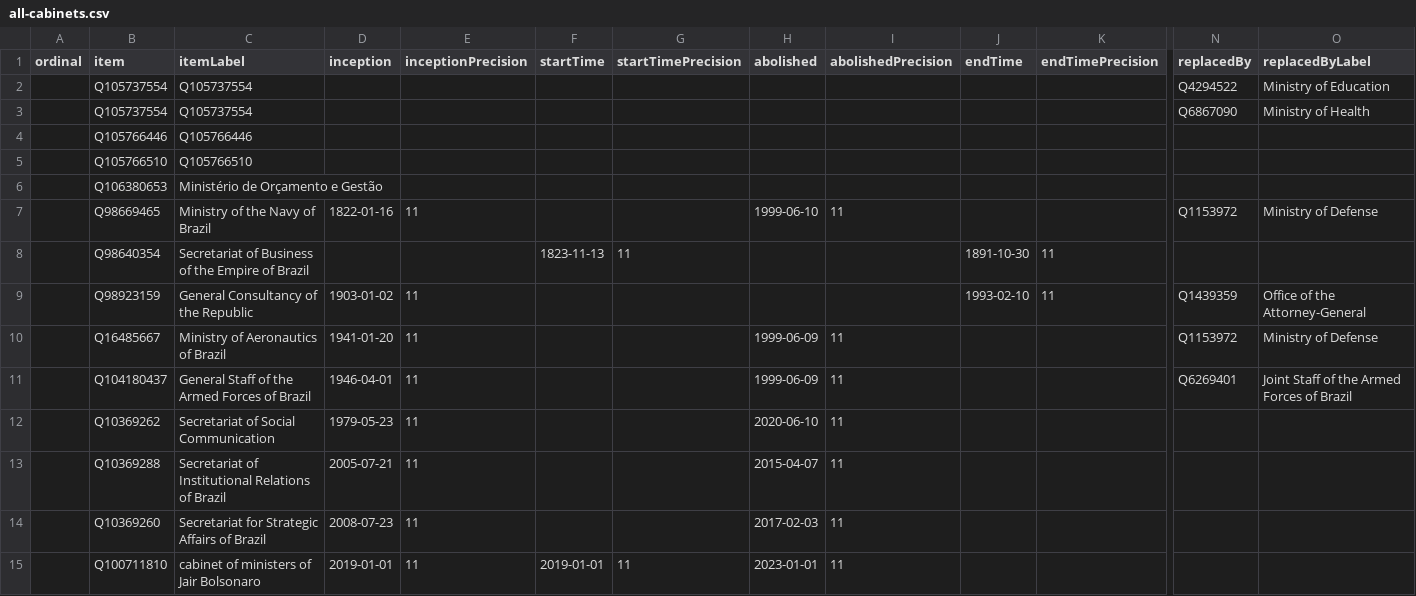
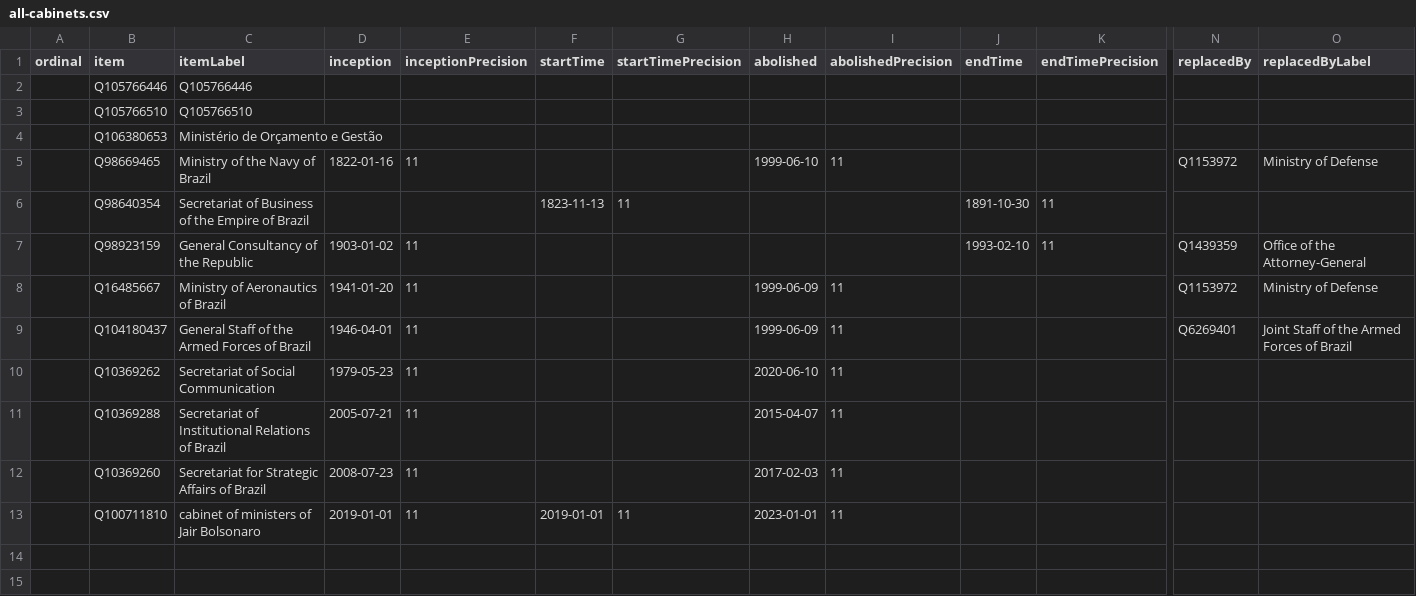
Before and after one commit to every-politician-scrapers/brazil-ministers, a CSV file: wikidata/results/all-cabinets.csv, drawn as a sheet; only a part is shown, gaps mark what is left out; rows hold the shown columns only; the diff names each change by its address in the sheet, - before the commit and + after, or states it on an @@ line.

Commit message:
Run SPARQL queries

```diff
--- a/wikidata/results/all-cabinets.csv
+++ b/wikidata/results/all-cabinets.csv
-row 2:  | Q105737554 | Q105737554 |  |  |  |  |  |  |  |  | Q4294522 | Ministry of Education
-row 3:  | Q105737554 | Q105737554 |  |  |  |  |  |  |  |  | Q6867090 | Ministry of Health
```
